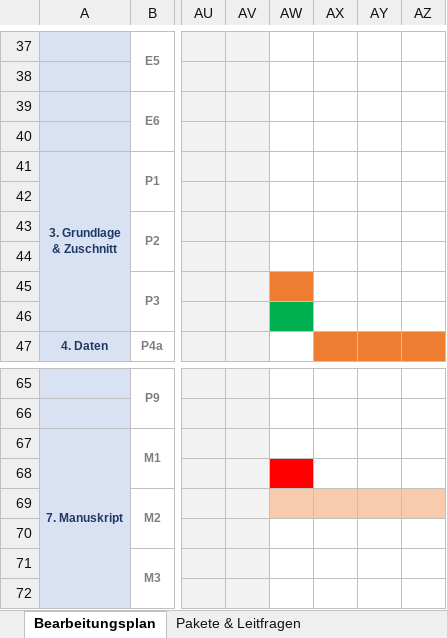
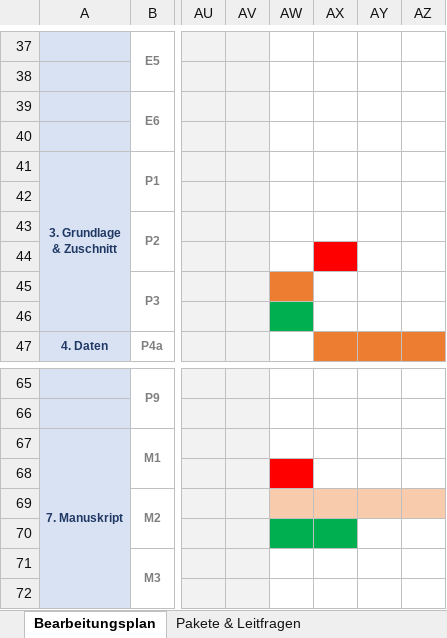
Before and after one commit to UfukAk196/NO4Cheetah, an Excel workbook: Projektplanung/Bearbeitungsplan.xlsx, sheet Bearbeitungsplan, drawn as a sheet; only a part is shown, gaps mark what is left out; values as stored, in another font and other column widths than the file's, no borders; the diff names each change by its address in the sheet, - before the commit and + after, or states it on an @@ line.

```diff
--- a/Projektplanung/Bearbeitungsplan.xlsx (sheet Bearbeitungsplan)
+++ b/Projektplanung/Bearbeitungsplan.xlsx (sheet Bearbeitungsplan)
-AX44 fill: none
+AX44 fill: #FF0000
-AW70:AX70 fill: none
+AW70:AX70 fill: #00B050
```
Also changed, not shown: 5 other files.
